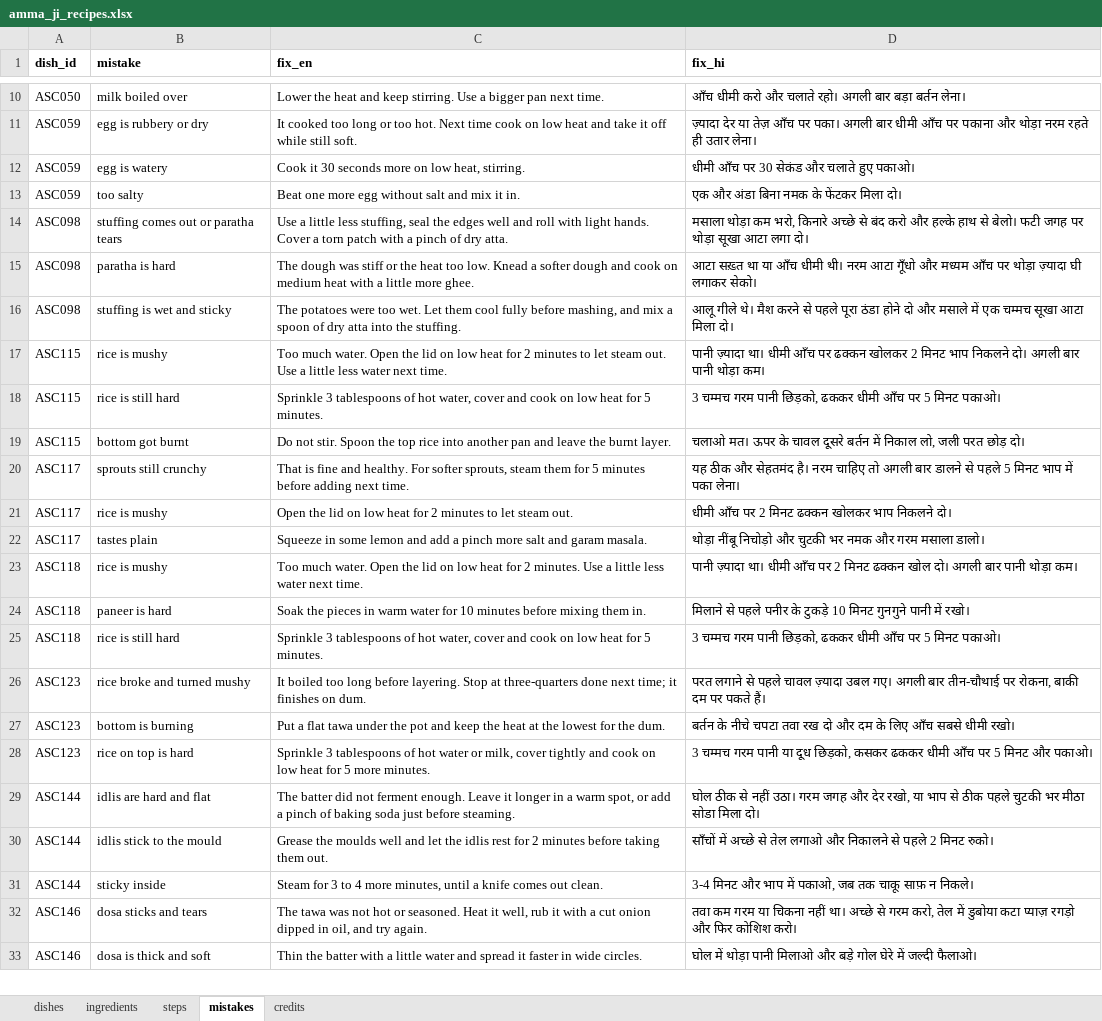
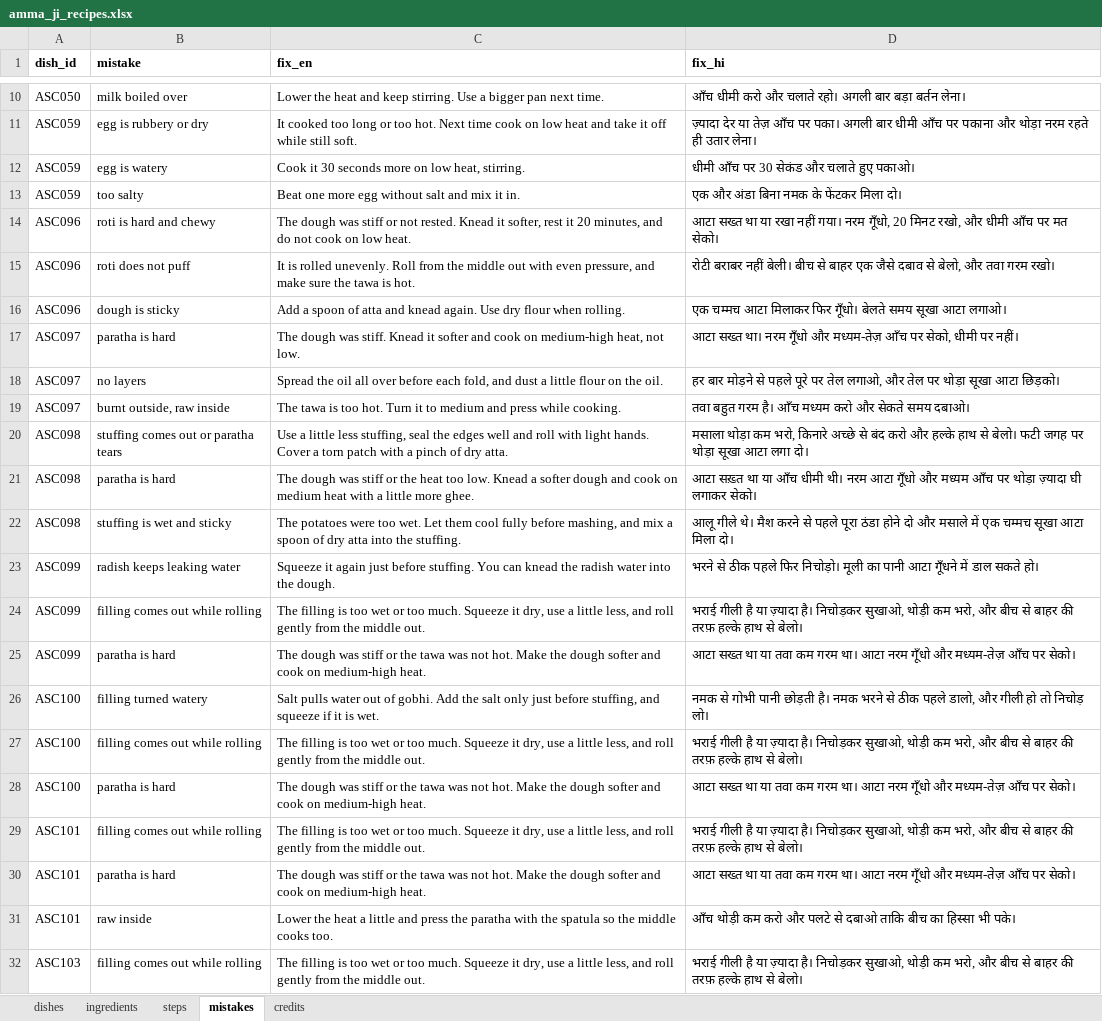
Before and after one commit to arshchatrath/amma-ji, an Excel workbook: data/amma_ji_recipes.xlsx, sheet mistakes, drawn as a sheet; only a part is shown, gaps mark what is left out; the shorter side is filled out with more unchanged rows; values as stored, in another font and other column widths than the file's, no borders; the diff covers the shown part only; the diff names each change by its address in the sheet, - before the commit and + after, or states it on an @@ line.

```diff
--- a/data/amma_ji_recipes.xlsx (sheet mistakes)
+++ b/data/amma_ji_recipes.xlsx (sheet mistakes)
+row 14: ASC096 | roti is hard and chewy | The dough was stiff or not rested. Knead it softer, rest it 20 minutes, and do not cook on low heat. | आटा सख्त था या रखा नहीं गया। नरम गूँधो, 20 मिनट रखो, और धीमी आँच पर मत सेको।
+row 15: ASC096 | roti does not puff | It is rolled unevenly. Roll from the middle out with even pressure, and make sure the tawa is hot. | रोटी बराबर नहीं बेली। बीच से बाहर एक जैसे दबाव से बेलो, और तवा गरम रखो।
+row 16: ASC096 | dough is sticky | Add a spoon of atta and knead again. Use dry flour when rolling. | एक चम्मच आटा मिलाकर फिर गूँधो। बेलते समय सूखा आटा लगाओ।
+row 17: ASC097 | paratha is hard | The dough was stiff. Knead it softer and cook on medium-high heat, not low. | आटा सख्त था। नरम गूँधो और मध्यम-तेज़ आँच पर सेको, धीमी पर नहीं।
+row 18: ASC097 | no layers | Spread the oil all over before each fold, and dust a little flour on the oil. | हर बार मोड़ने से पहले पूरे पर तेल लगाओ, और तेल पर थोड़ा सूखा आटा छिड़को।
+row 19: ASC097 | burnt outside, raw inside | The tawa is too hot. Turn it to medium and press while cooking. | तवा बहुत गरम है। आँच मध्यम करो और सेकते समय दबाओ।
+row 23: ASC099 | radish keeps leaking water | Squeeze it again just before stuffing. You can knead the radish water into the dough. | भरने से ठीक पहले फिर निचोड़ो। मूली का पानी आटा गूँधने में डाल सकते हो।
+row 24: ASC099 | filling comes out while rolling | The filling is too wet or too much. Squeeze it dry, use a little less, and roll gently from the middle out. | भराई गीली है या ज़्यादा है। निचोड़कर सुखाओ, थोड़ी कम भरो, और बीच से बाहर की तरफ़ हल्के हाथ से बेलो।
+row 25: ASC099 | paratha is hard | The dough was stiff or the tawa was not hot. Make the dough softer and cook on medium-high heat. | आटा सख्त था या तवा कम गरम था। आटा नरम गूँधो और मध्यम-तेज़ आँच पर सेको।
+row 26: ASC100 | filling turned watery | Salt pulls water out of gobhi. Add the salt only just before stuffing, and squeeze if it is wet. | नमक से गोभी पानी छोड़ती है। नमक भरने से ठीक पहले डालो, और गीली हो तो निचोड़ लो।
+row 27: ASC100 | filling comes out while rolling | The filling is too wet or too much. Squeeze it dry, use a little less, and roll gently from the middle out. | भराई गीली है या ज़्यादा है। निचोड़कर सुखाओ, थोड़ी कम भरो, और बीच से बाहर की तरफ़ हल्के हाथ से बेलो।
+row 28: ASC100 | paratha is hard | The dough was stiff or the tawa was not hot. Make the dough softer and cook on medium-high heat. | आटा सख्त था या तवा कम गरम था। आटा नरम गूँधो और मध्यम-तेज़ आँच पर सेको।
+row 29: ASC101 | filling comes out while rolling | The filling is too wet or too much. Squeeze it dry, use a little less, and roll gently from the middle out. | भराई गीली है या ज़्यादा है। निचोड़कर सुखाओ, थोड़ी कम भरो, और बीच से बाहर की तरफ़ हल्के हाथ से बेलो।
+row 30: ASC101 | paratha is hard | The dough was stiff or the tawa was not hot. Make the dough softer and cook on medium-high heat. | आटा सख्त था या तवा कम गरम था। आटा नरम गूँधो और मध्यम-तेज़ आँच पर सेको।
+row 31: ASC101 | raw inside | Lower the heat a little and press the paratha with the spatula so the middle cooks too. | आँच थोड़ी कम करो और पलटे से दबाओ ताकि बीच का हिस्सा भी पके।
+row 32: ASC103 | filling comes out while rolling | The filling is too wet or too much. Squeeze it dry, use a little less, and roll gently from the middle out. | भराई गीली है या ज़्यादा है। निचोड़कर सुखाओ, थोड़ी कम भरो, और बीच से बाहर की तरफ़ हल्के हाथ से बेलो।
```
Also changed, not shown: 32 added rows elsewhere in this sheet, sheet steps, sheet dishes, sheet ingredients, 7 other files.
